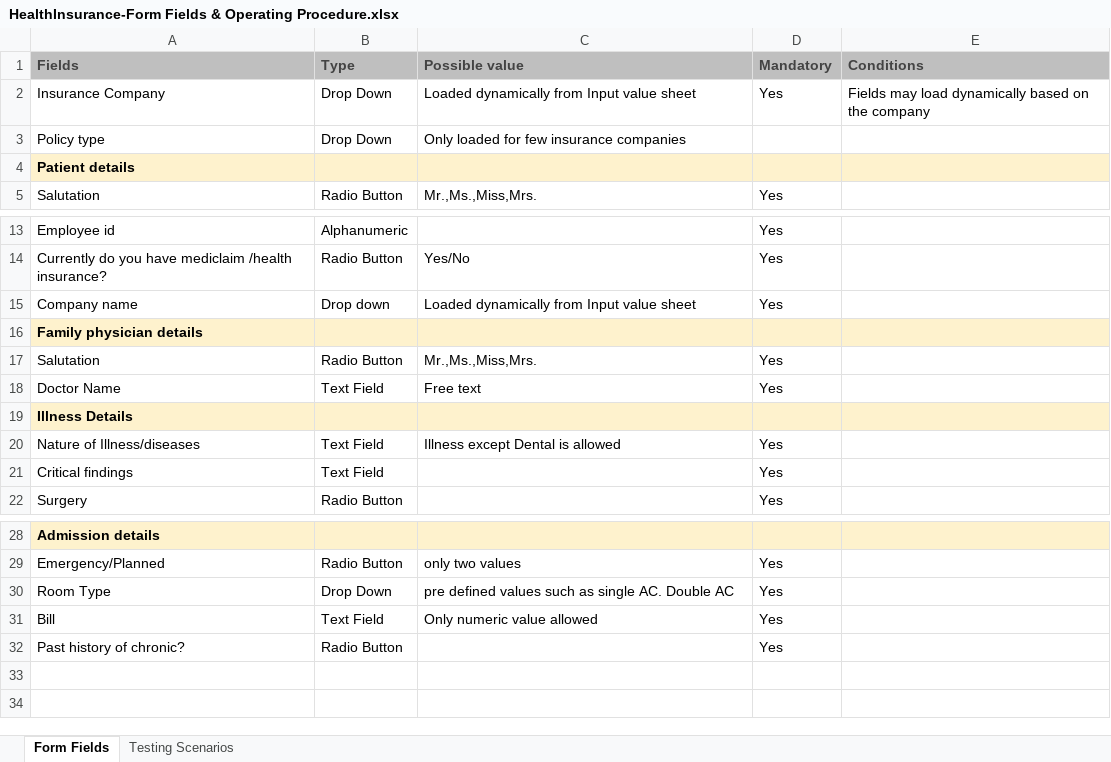
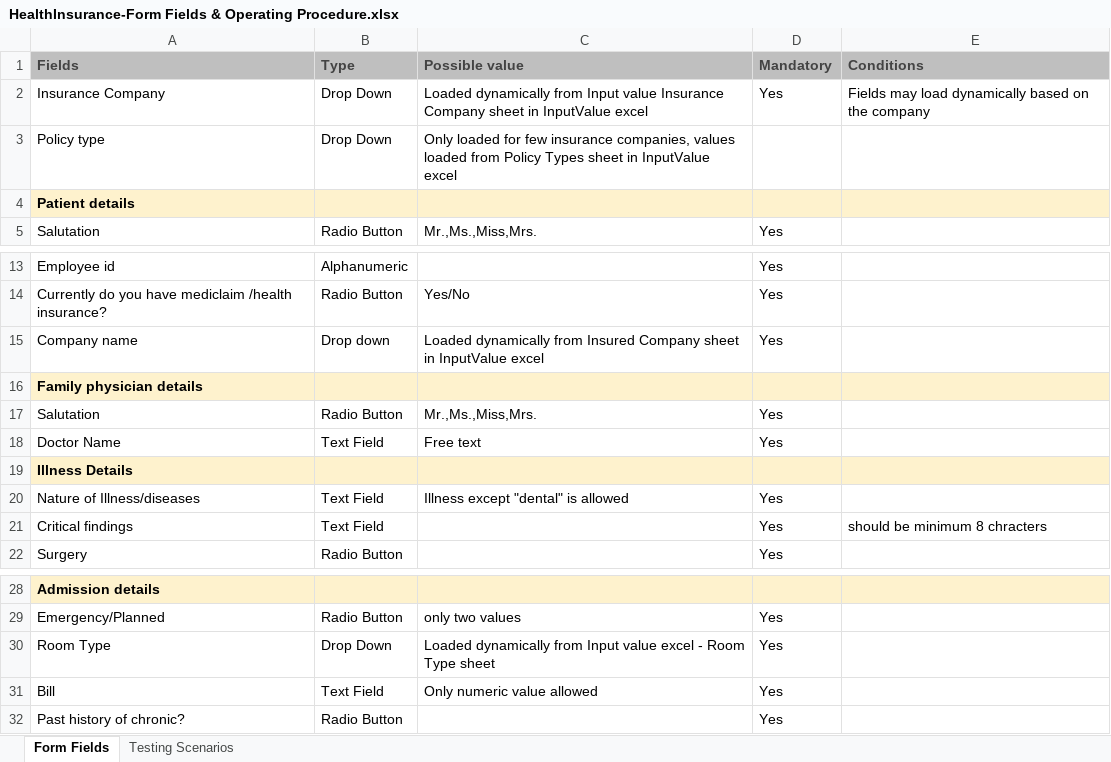
Before and after one commit to bannari90/TheRpaCult, an Excel workbook: HealthInsurance-Form Fields & Operating Procedure.xlsx, sheet Form Fields, drawn as a sheet; only a part is shown, gaps mark what is left out; values as stored, in another font and other column widths than the file's, no borders; the diff names each change by its address in the sheet, - before the commit and + after, or states it on an @@ line.

Commit message:
Add files via upload

```diff
--- a/HealthInsurance-Form Fields & Operating Procedure.xlsx (sheet Form Fields)
+++ b/HealthInsurance-Form Fields & Operating Procedure.xlsx (sheet Form Fields)
-C2 (Possible value): …Input value sheet
+C2 (Possible value): …Input value Insurance Company sheet in InputValue excel
-C3 (Possible value): …few insurance companies
+C3 (Possible value): …few insurance companies, values loaded from Policy Types sheet in InputValue excel
-C15 (Possible value): …dynamically from Input value sheet
+C15 (Possible value): …dynamically from Insured Company sheet in InputValue excel
-C20 (Possible value): Illness except Dental is allowed
+C20 (Possible value): Illness except "dental" is allowed
-E21 (Conditions): (empty)
+E21 (Conditions): should be minimum 8 chracters
-C30 (Possible value): pre defined values such as single AC. Double AC
+C30 (Possible value): Loaded dynamically from Input value excel - Room Type sheet
```
